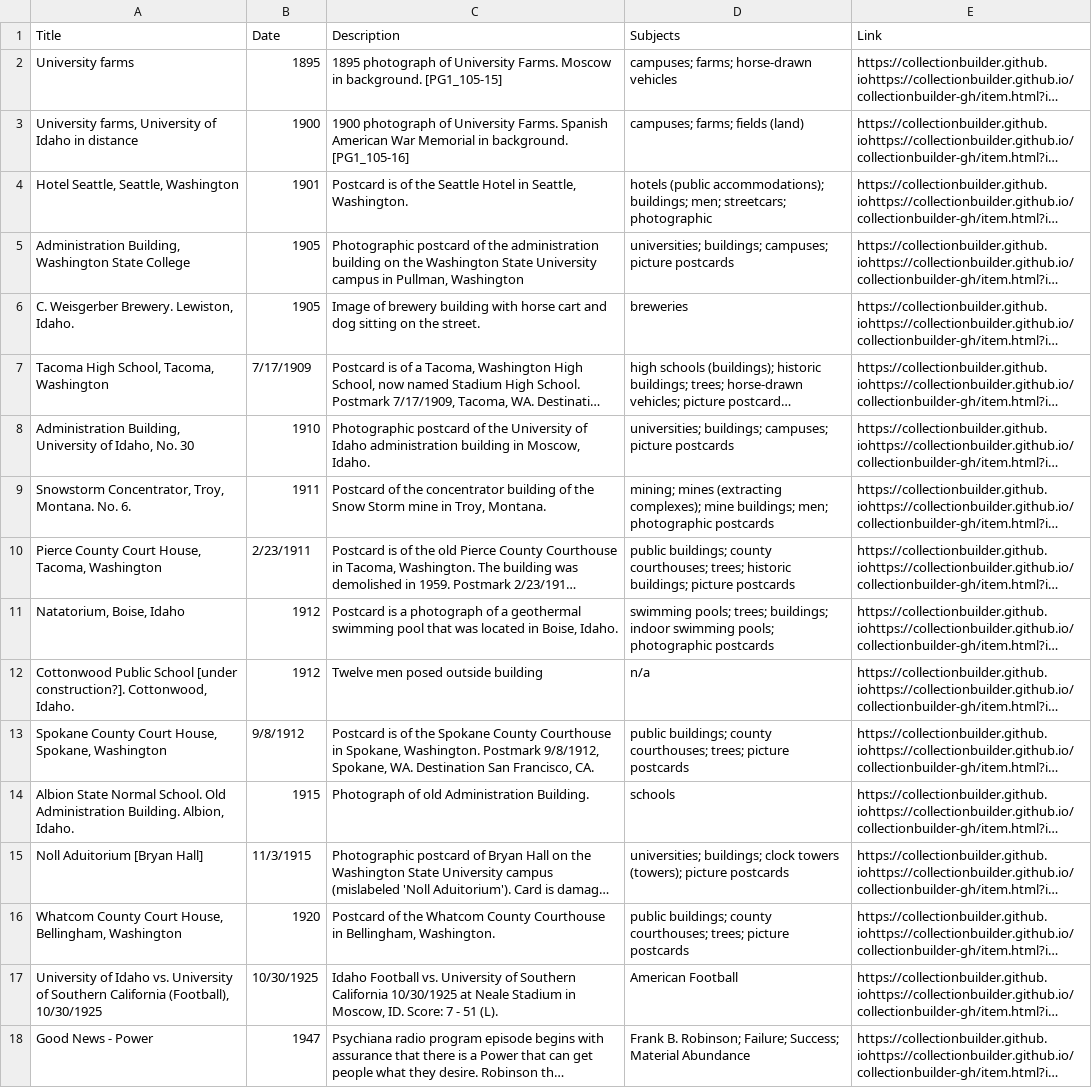
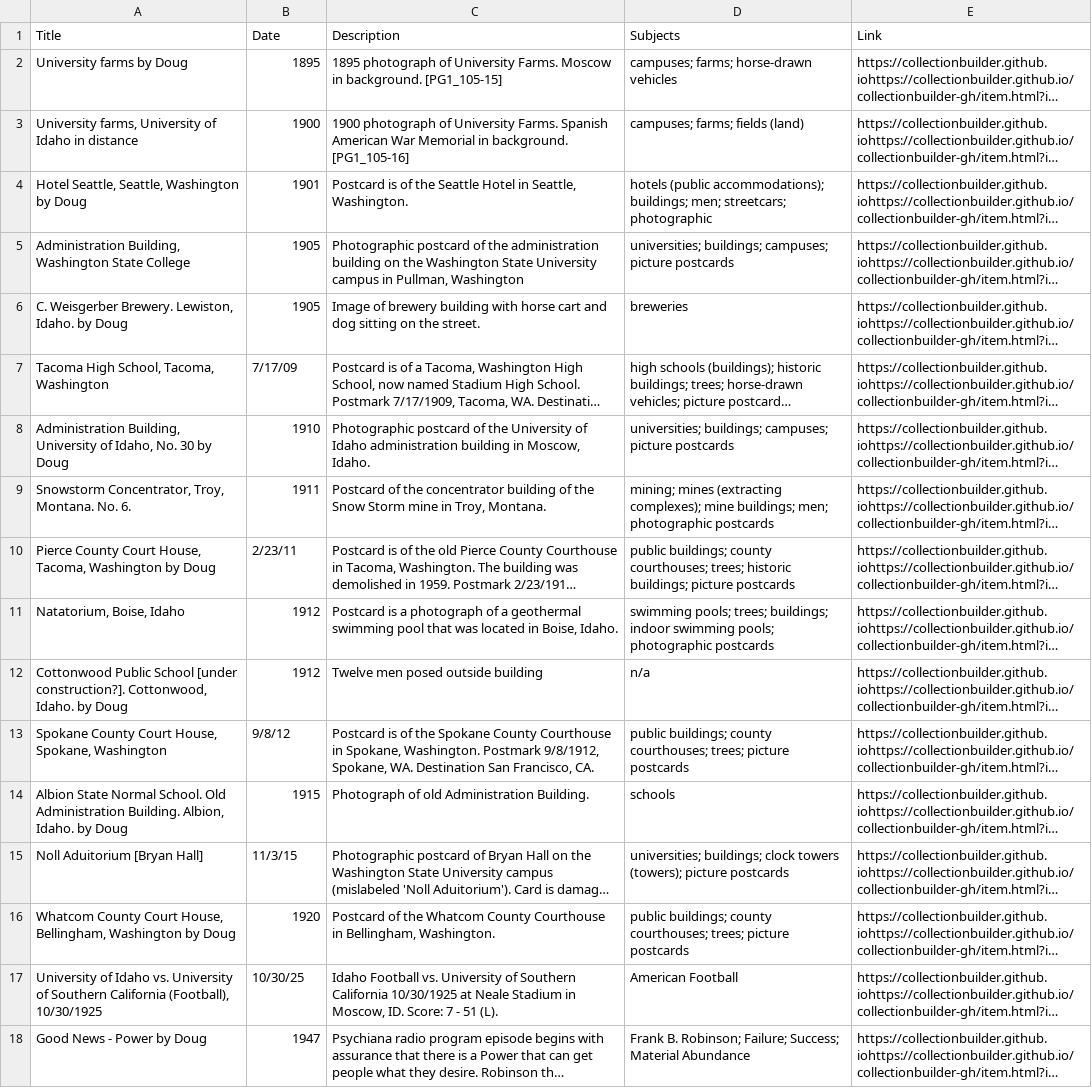
Before and after one commit to walkerang/branching, a CSV file: metadata.csv - metadata.csv, drawn as a sheet; long unchanged cells end in …; the diff names each change by its address in the sheet, - before the commit and + after, or states it on an @@ line.

Commit message:
edits by Doug to titles

```diff
--- a/metadata.csv - metadata.csv
+++ b/metadata.csv - metadata.csv
-A2 (Title): University farms
+A2 (Title): University farms by Doug
-A4 (Title): Hotel Seattle, Seattle, Washington
+A4 (Title): Hotel Seattle, Seattle, Washington by Doug
-A6 (Title): C. Weisgerber Brewery. Lewiston, Idaho.
+A6 (Title): C. Weisgerber Brewery. Lewiston, Idaho. by Doug
-B7 (Date): 7/17/1909
+B7 (Date): 7/17/09
-A8 (Title): …No. 30
+A8 (Title): …No. 30 by Doug
-A10 (Title): …Tacoma, Washington
+A10 (Title): …Tacoma, Washington by Doug
-B10 (Date): 2/23/1911
+B10 (Date): 2/23/11
-A12 (Title): …Cottonwood, Idaho.
+A12 (Title): …Cottonwood, Idaho. by Doug
-B13 (Date): 9/8/1912
+B13 (Date): 9/8/12
-A14 (Title): …Albion, Idaho.
+A14 (Title): …Albion, Idaho. by Doug
-B15 (Date): 11/3/1915
+B15 (Date): 11/3/15
-A16 (Title): …Bellingham, Washington
+A16 (Title): …Bellingham, Washington by Doug
-B17 (Date): 10/30/1925
+B17 (Date): 10/30/25
-A18 (Title): Good News - Power
+A18 (Title): Good News - Power by Doug
```
